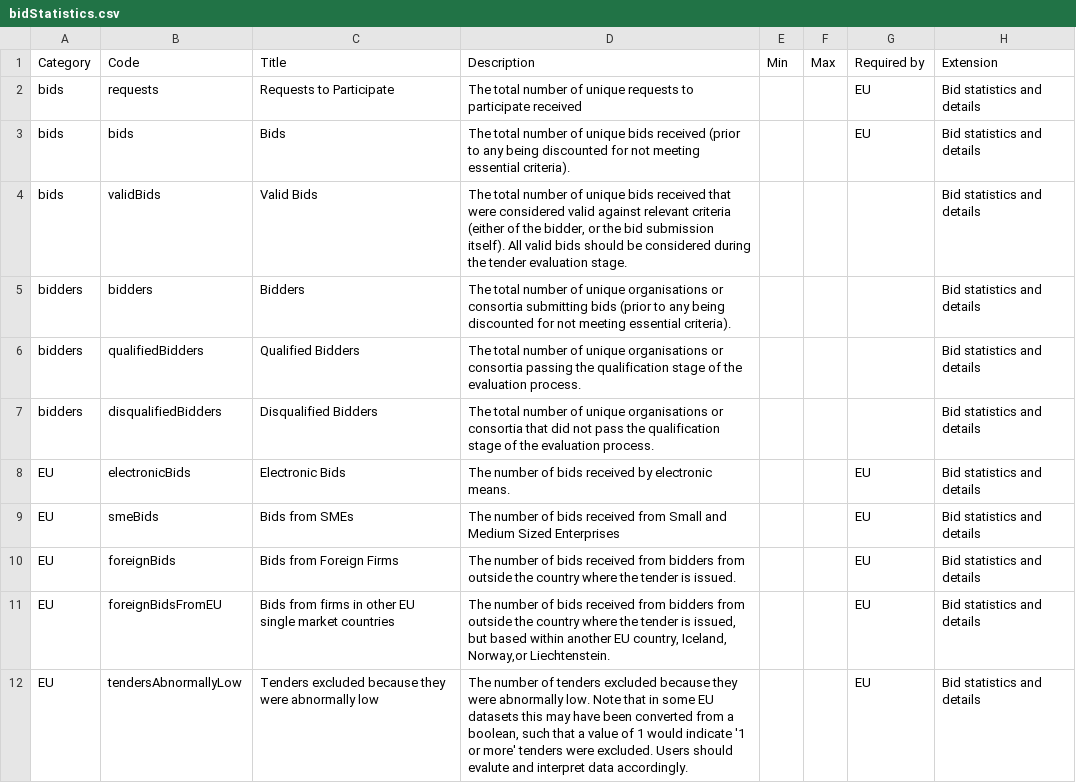
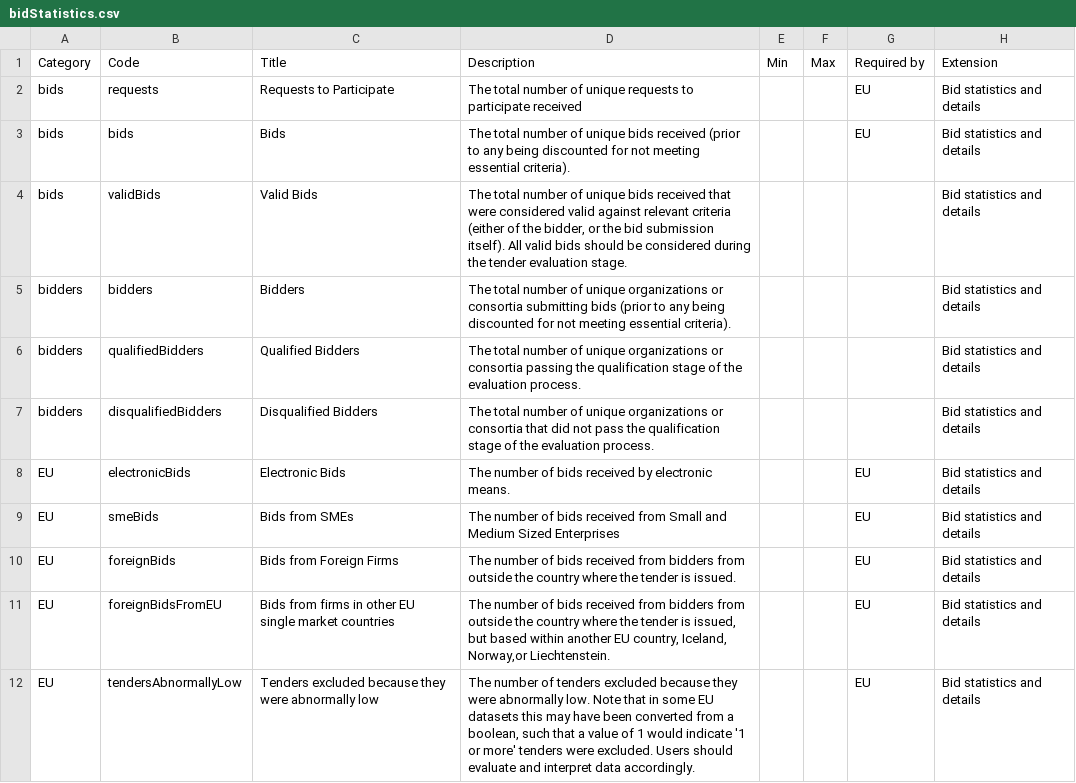
Before and after one commit to open-contracting-extensions/public-private-partnerships, a CSV file: compiledCodelists/bidStatistics.csv, drawn as a sheet.

```diff
--- a/compiledCodelists/bidStatistics.csv
+++ b/compiledCodelists/bidStatistics.csv
@@ -4,5 +4,5 @@ bids,bids,Bids,The total number of unique bids received (prior to any being disc
 bids,validBids,Valid Bids,"The total number of unique bids received that were considered valid against relevant criteria (either of the bidder, or the bid submission itself). All valid bids should be considered during the tender evaluation stage. ",,,,Bid statistics and details
-bidders,bidders,Bidders,The total number of unique organisations or consortia submitting bids  (prior to any being discounted for not meeting essential criteria).,,,,Bid statistics and details
-bidders,qualifiedBidders,Qualified Bidders,The total number of unique organisations or consortia passing the qualification stage of the evaluation process.,,,,Bid statistics and details
-bidders,disqualifiedBidders,Disqualified Bidders,The total number of unique organisations or consortia that did not pass the qualification stage of the evaluation process.,,,,Bid statistics and details
+bidders,bidders,Bidders,The total number of unique organizations or consortia submitting bids  (prior to any being discounted for not meeting essential criteria).,,,,Bid statistics and details
+bidders,qualifiedBidders,Qualified Bidders,The total number of unique organizations or consortia passing the qualification stage of the evaluation process.,,,,Bid statistics and details
+bidders,disqualifiedBidders,Disqualified Bidders,The total number of unique organizations or consortia that did not pass the qualification stage of the evaluation process.,,,,Bid statistics and details
 EU,electronicBids,Electronic Bids,The number of bids received by electronic means.,,,EU,Bid statistics and details
@@ -11,2 +11,2 @@ EU,foreignBids,Bids from Foreign Firms,The number of bids received from bidders
 EU,foreignBidsFromEU,Bids from firms in other EU single market countries,"The number of bids received from bidders from outside the country where the tender is issued, but based within another EU country, Iceland, Norway,or Liechtenstein.",,,EU,Bid statistics and details
-EU,tendersAbnormallyLow,Tenders excluded because they were abnormally low,"The number of tenders excluded because they were abnormally low. Note that in some EU datasets this may have been converted from a boolean, such that a value of 1 would indicate '1 or more' tenders were excluded. Users should evalute and interpret data accordingly.",,,EU,Bid statistics and details
+EU,tendersAbnormallyLow,Tenders excluded because they were abnormally low,"The number of tenders excluded because they were abnormally low. Note that in some EU datasets this may have been converted from a boolean, such that a value of 1 would indicate '1 or more' tenders were excluded. Users should evaluate and interpret data accordingly.",,,EU,Bid statistics and details
```
Also changed, not shown: docs/extensions/codelists/bidStatistics.csv, 10 other files.
